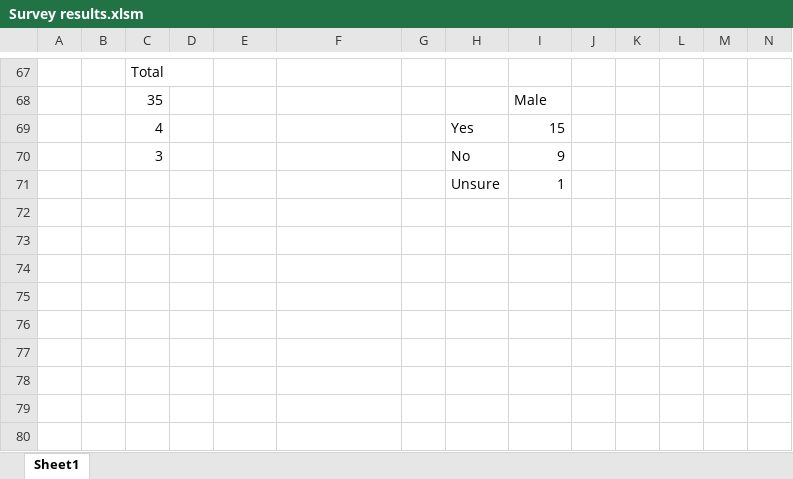
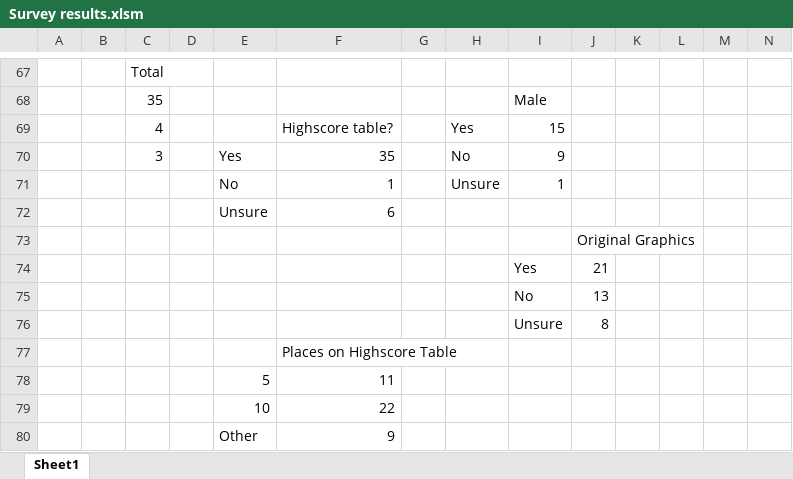
Before and after one commit to yanniknelson/AH-Computing-Project, an Excel workbook: Survey results.xlsm, sheet Sheet1, drawn as a sheet; only a part is shown, gaps mark what is left out; values as stored, in another font and other column widths than the file's, no borders; charts and pictures not drawn; rows hold the shown columns only; the diff covers the shown part only; the diff names each change by its address in the sheet, - before the commit and + after, or states it on an @@ line.

```diff
--- a/Survey results.xlsm (sheet Sheet1)
+++ b/Survey results.xlsm (sheet Sheet1)
-F69: (empty)
+F69: Highscore table?
-E70: (empty)
+E70: Yes
-F70: (empty)
+F70: 35
-E71: (empty)
+E71: No
-F71: (empty)
+F71: 1
+row 72:  |  |  |  | Unsure | 6
+row 73:  |  |  |  |  |  |  |  |  | Original Graphics
+row 74:  |  |  |  |  |  |  |  | Yes | 21
+row 75:  |  |  |  |  |  |  |  | No | 13
+row 76:  |  |  |  |  |  |  |  | Unsure | 8
+row 77:  |  |  |  |  | Places on Highscore Table
+row 78:  |  |  |  | 5 | 11
+row 79:  |  |  |  | 10 | 22
+row 80:  |  |  |  | Other | 9
```
Also changed, not shown: 44 edited cells elsewhere in this sheet, charts or pictures, 2 other files.
